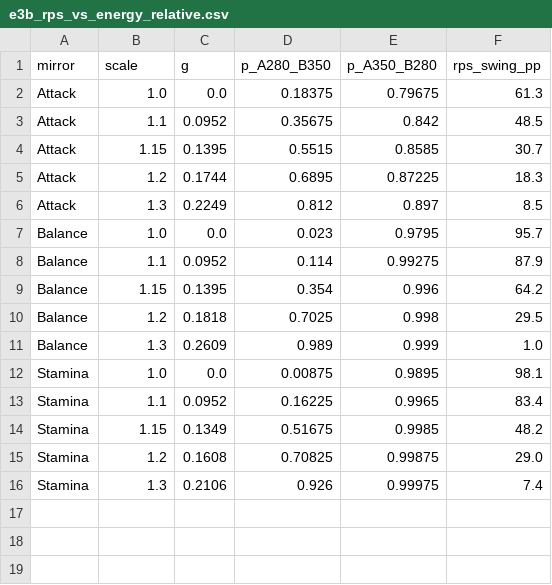
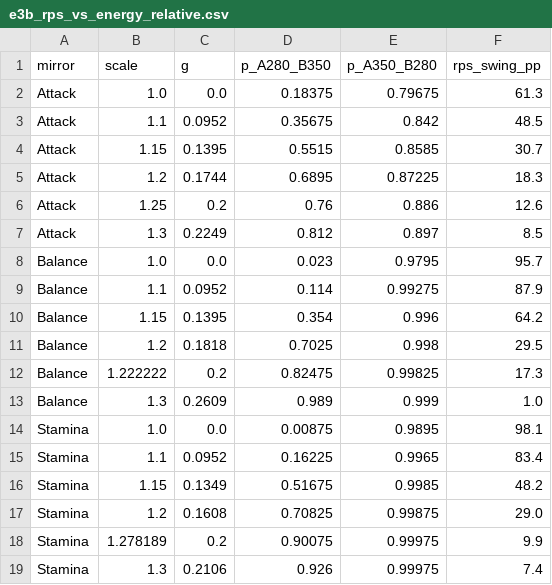
Before and after one commit to houcine212-hub/Bayblade_Sesytem, a CSV file: tools/analysis/results/e3b_rps_vs_energy_relative.csv, drawn as a sheet; the diff names each change by its address in the sheet, - before the commit and + after, or states it on an @@ line.

```diff
--- a/tools/analysis/results/e3b_rps_vs_energy_relative.csv
+++ b/tools/analysis/results/e3b_rps_vs_energy_relative.csv
+row 6: Attack | 1.25 | 0.2 | 0.76 | 0.886 | 12.6
+row 12: Balance | 1.222222 | 0.2 | 0.82475 | 0.99825 | 17.3
+row 18: Stamina | 1.278189 | 0.2 | 0.90075 | 0.99975 | 9.9
```
Also changed, not shown: tools/analysis/results/e5_launch.csv, 39 other files.
